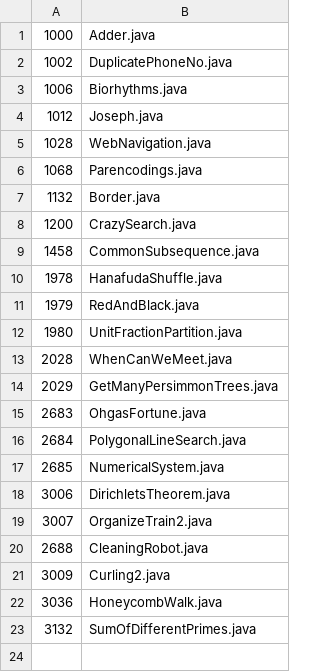
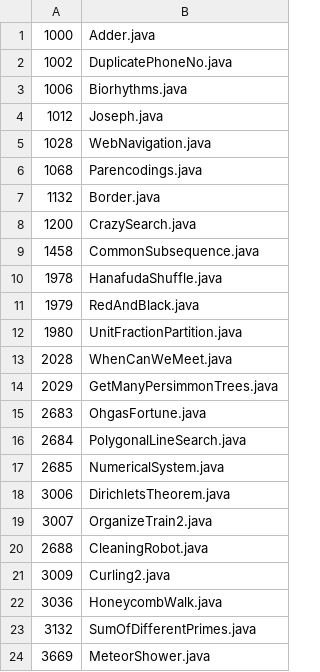
Before and after one commit to daisy1754/poj, a TSV file: src/submitted_files.tsv, drawn as a sheet.

```diff
--- a/src/submitted_files.tsv
+++ b/src/submitted_files.tsv
@@ -23 +23,2 @@
 3132	SumOfDifferentPrimes.java
+3669	MeteorShower.java
```
Also changed, not shown: 1 other file.
